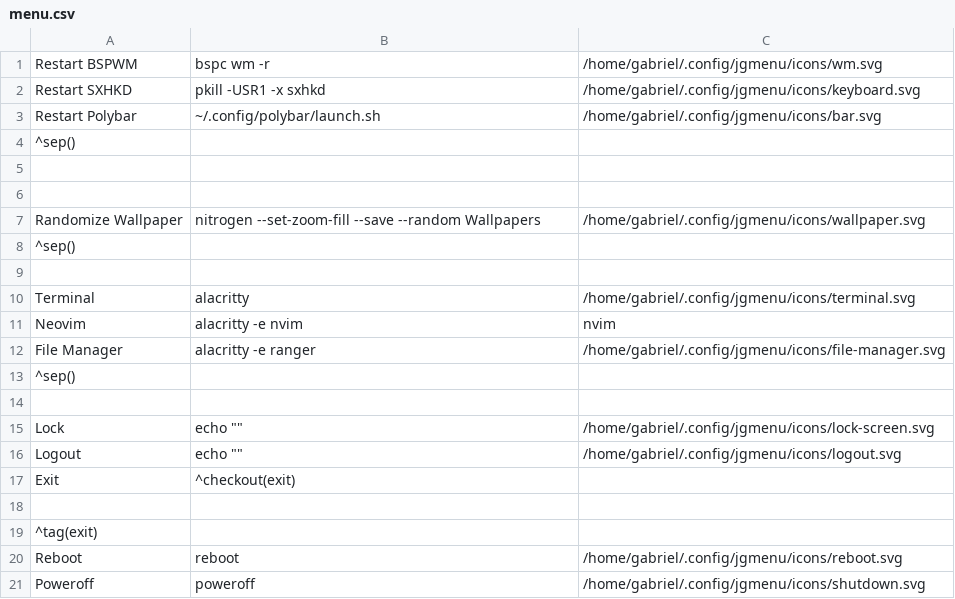
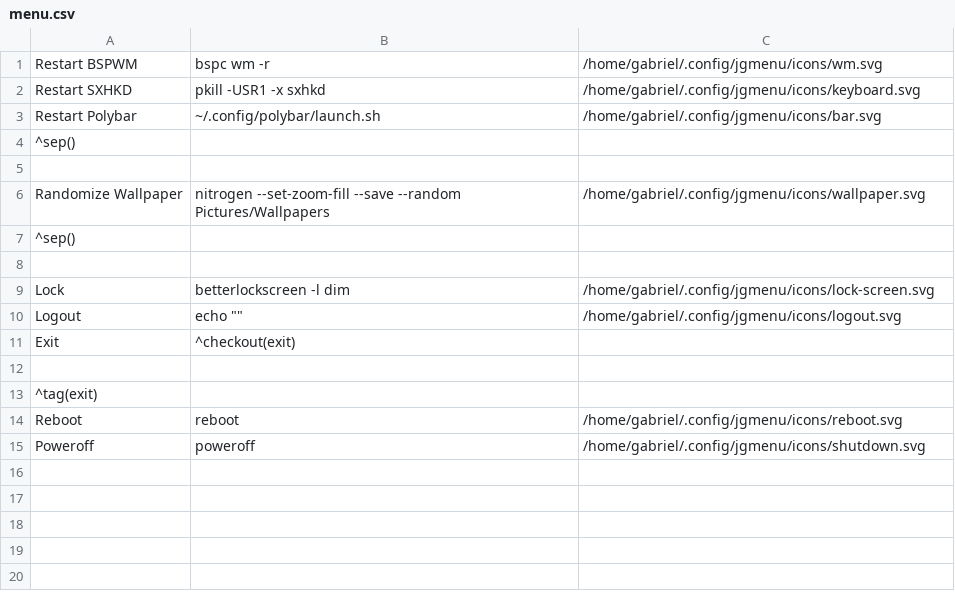
Before and after one commit to gabrieldlima/old-dotfiles, a CSV file: .config/jgmenu/menu.csv, drawn as a sheet.

Commit message:
Added lockscreen entry

```diff
--- a/.config/jgmenu/menu.csv
+++ b/.config/jgmenu/menu.csv
@@ -5,12 +5,6 @@ Restart Polybar, ~/.config/polybar/launch.sh, /home/gabriel/.config/jgmenu/icons
 
-
-Randomize Wallpaper, nitrogen --set-zoom-fill --save --random Wallpapers, /home/gabriel/.config/jgmenu/icons/wallpaper.svg
+Randomize Wallpaper, nitrogen --set-zoom-fill --save --random Pictures/Wallpapers, /home/gabriel/.config/jgmenu/icons/wallpaper.svg
 ^sep()
 
-Terminal, alacritty, /home/gabriel/.config/jgmenu/icons/terminal.svg
-Neovim, alacritty -e nvim, nvim
-File Manager, alacritty -e ranger, /home/gabriel/.config/jgmenu/icons/file-manager.svg
-^sep()
-
-Lock, echo "", /home/gabriel/.config/jgmenu/icons/lock-screen.svg
+Lock, betterlockscreen -l dim, /home/gabriel/.config/jgmenu/icons/lock-screen.svg
 Logout, echo "", /home/gabriel/.config/jgmenu/icons/logout.svg
```
